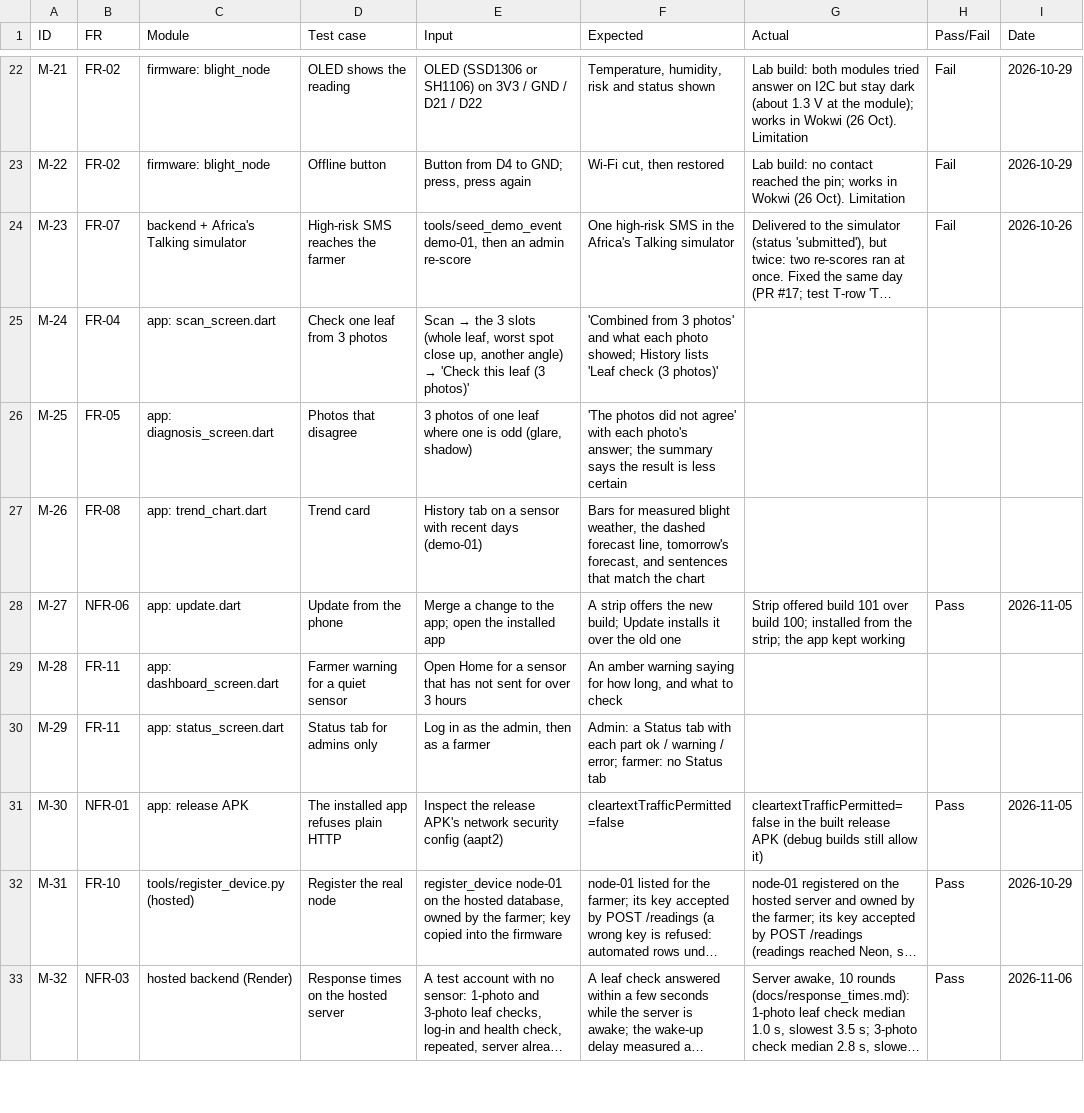
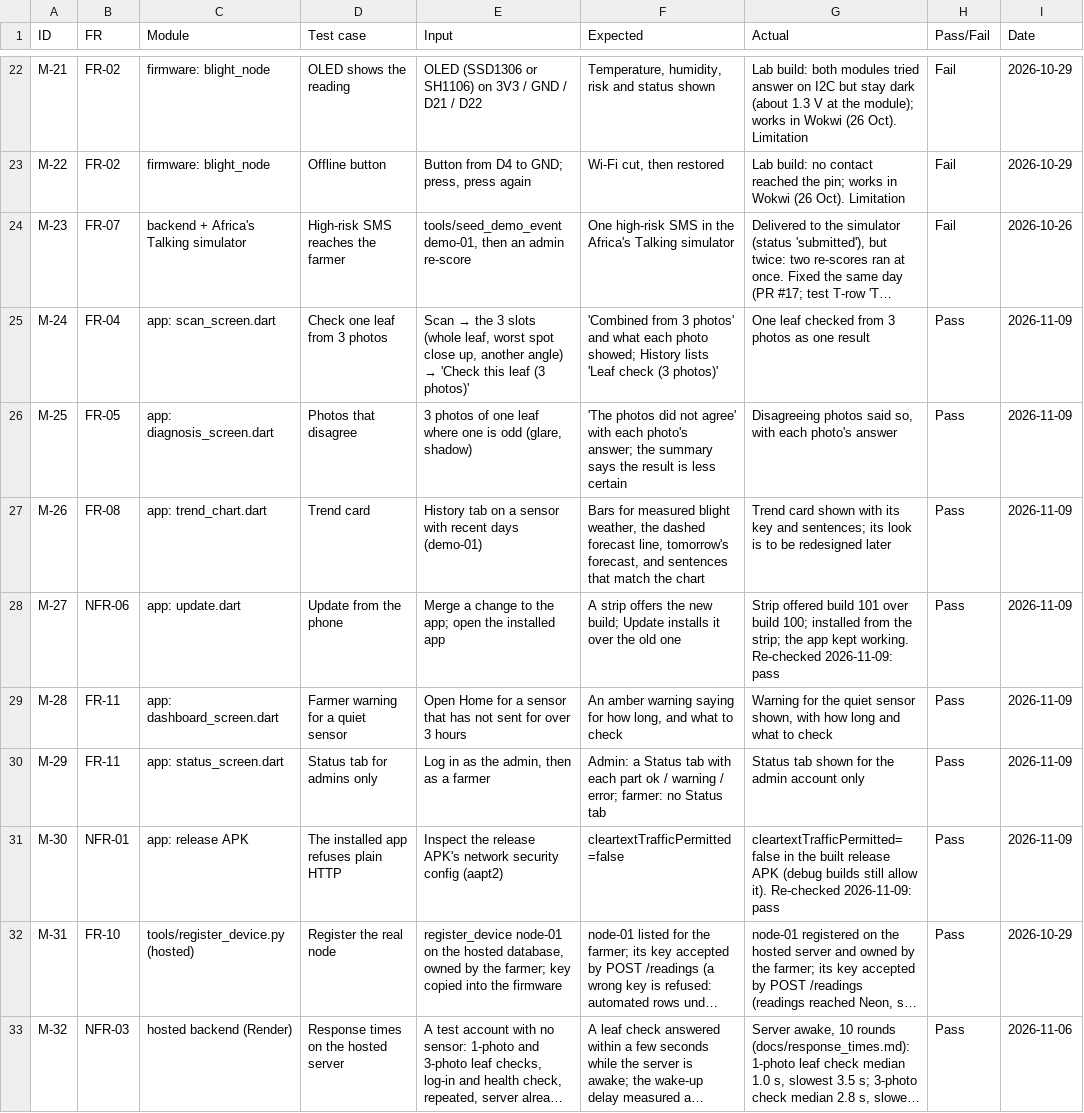
Before and after one commit to crappyrizz/blight-ews, a CSV file: docs/manual_app_checklist.csv, drawn as a sheet; only a part is shown, gaps mark what is left out; long unchanged cells end in …; the diff covers the shown part only; the diff names each change by its address in the sheet, - before the commit and + after, or states it on an @@ line.

```diff
--- a/docs/manual_app_checklist.csv
+++ b/docs/manual_app_checklist.csv
-G25 (Actual): (empty)
+G25 (Actual): One leaf checked from 3 photos as one result
-H25:H27 (Pass/Fail): (empty)
+H25:H27 (Pass/Fail): Pass
-I25:I27 (Date): (empty)
+I25:I27 (Date): 2026-11-09
-G26 (Actual): (empty)
+G26 (Actual): Disagreeing photos said so, with each photo's answer
-G27 (Actual): (empty)
+G27 (Actual): Trend card shown with its key and sentences; its look is to be redesigned later
-G28 (Actual): …app kept working
+G28 (Actual): …app kept working. Re-checked 2026-11-09: pass
-I28 (Date): 2026-11-05
+I28 (Date): 2026-11-09
-G29 (Actual): (empty)
+G29 (Actual): Warning for the quiet sensor shown, with how long and what to check
-H29:H30 (Pass/Fail): (empty)
+H29:H30 (Pass/Fail): Pass
-I29:I30 (Date): (empty)
+I29:I30 (Date): 2026-11-09
-G30 (Actual): (empty)
+G30 (Actual): Status tab shown for the admin account only
-G31 (Actual): …still allow it)
+G31 (Actual): …still allow it). Re-checked 2026-11-09: pass
-I31 (Date): 2026-11-05
+I31 (Date): 2026-11-09
```
Also changed, not shown: 43 edited cells elsewhere in this file, 1 other file.
